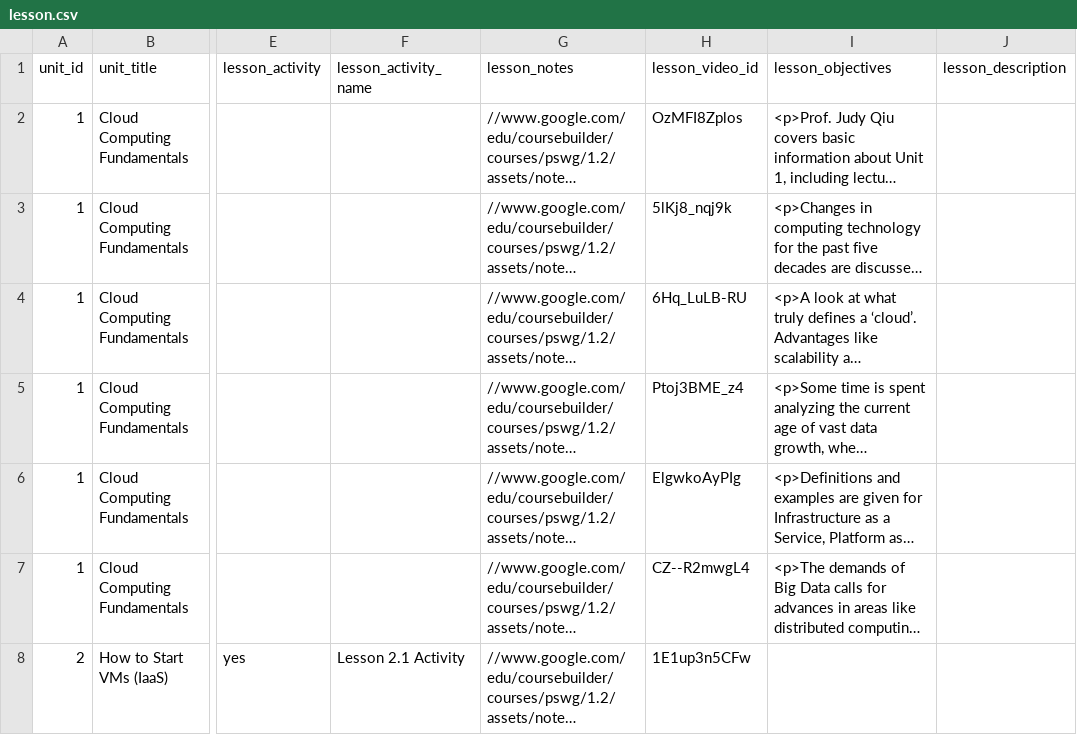
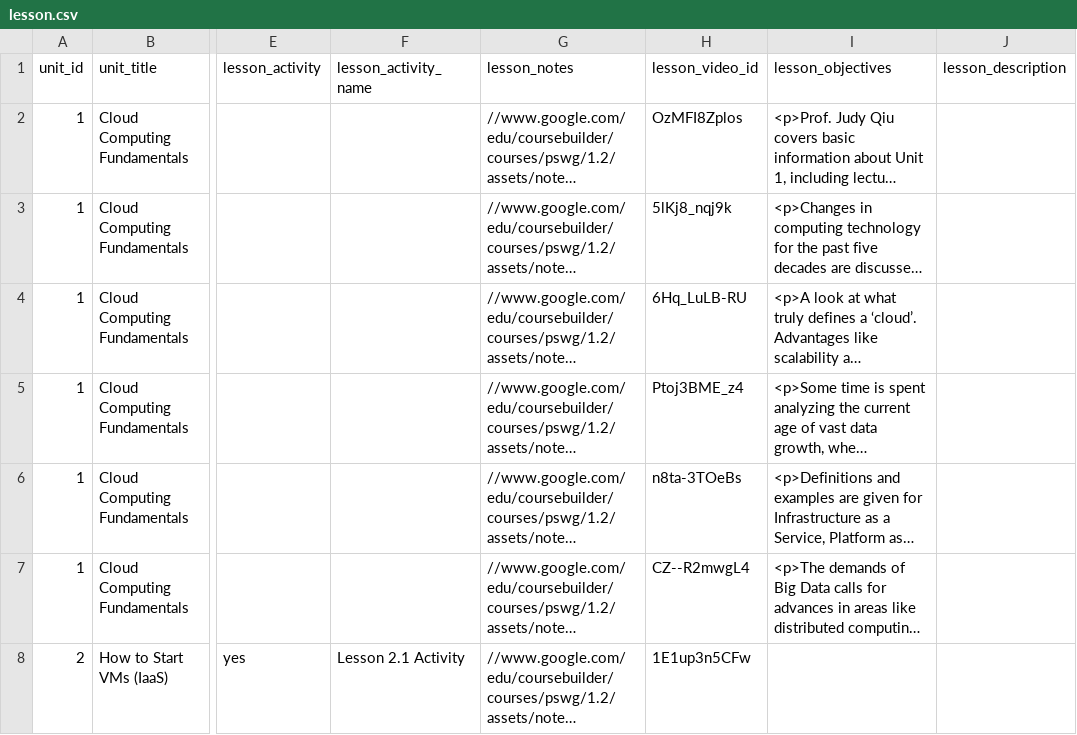
Before and after one commit to nishant07/course-builder, a CSV file: data/lesson.csv, drawn as a sheet; only a part is shown, gaps mark what is left out; long unchanged cells end in …; the diff names each change by its address in the sheet, - before the commit and + after, or states it on an @@ line.

Commit message:
Update lesson.csv

```diff
--- a/data/lesson.csv
+++ b/data/lesson.csv
-H6 (lesson_video_id): ElgwkoAyPIg
+H6 (lesson_video_id): n8ta-3TOeBs
```
